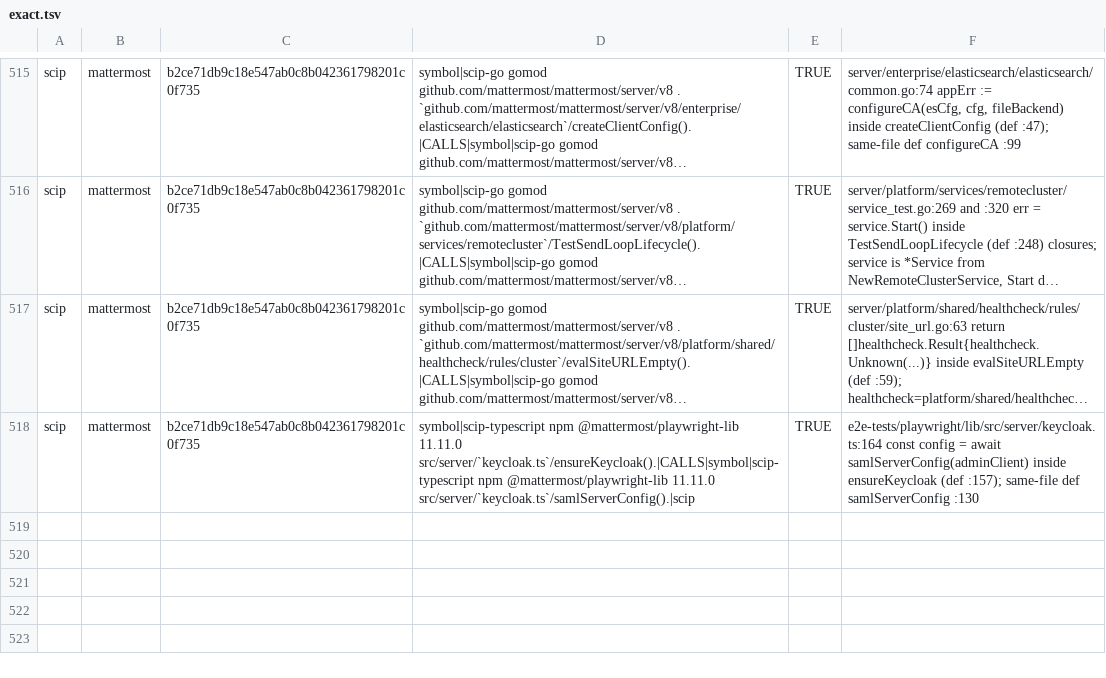
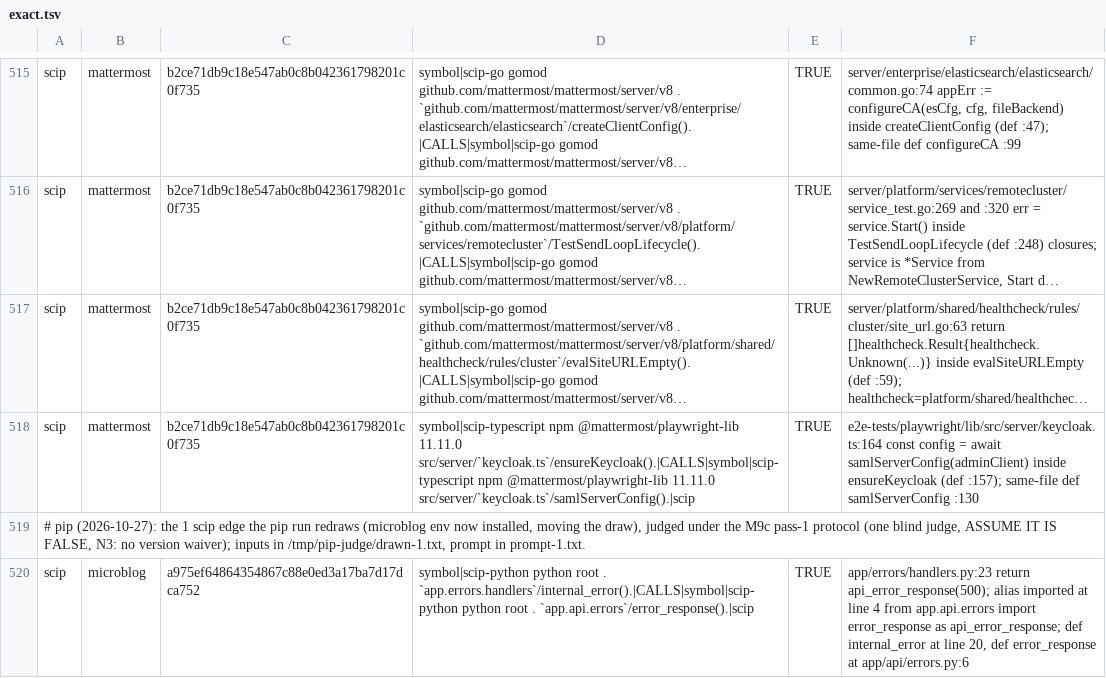
Before and after one commit to rohiitgit/rb, a TSV file: bench/samples/exact.tsv, drawn as a sheet; only a part is shown, gaps mark what is left out; long unchanged cells end in …; the diff names each change by its address in the sheet, - before the commit and + after, or states it on an @@ line.

Commit message:
pip envs reach the index: --target per root, in-project venvs

```diff
--- a/bench/samples/exact.tsv
+++ b/bench/samples/exact.tsv
+row 519: # pip (2026-10-27): the 1 scip edge the pip run redraws (microblog env now installed, moving the draw), judged under the M9c pass-1 protocol (one blind judge, ASSUME IT IS FALSE, N3: no version waiver); inputs in /tmp/pip-judge/drawn-1.txt, prompt in prompt-1.txt.
+row 520: scip | microblog | a975ef64864354867c88e0ed3a17ba7d17dca752 | symbol|scip-python python root . `app.errors.handlers`/internal_error().|CALLS|symbol|scip-python python root . `app.api.errors`/error_response().|scip | TRUE | app/errors/handlers.py:23 return api_error_response(500); alias imported at line 4 from app.api.errors import error_response as api_error_response; def internal_error at line 20, def error_response at app/api/errors.py:6
```
Also changed, not shown: 10 other files.
